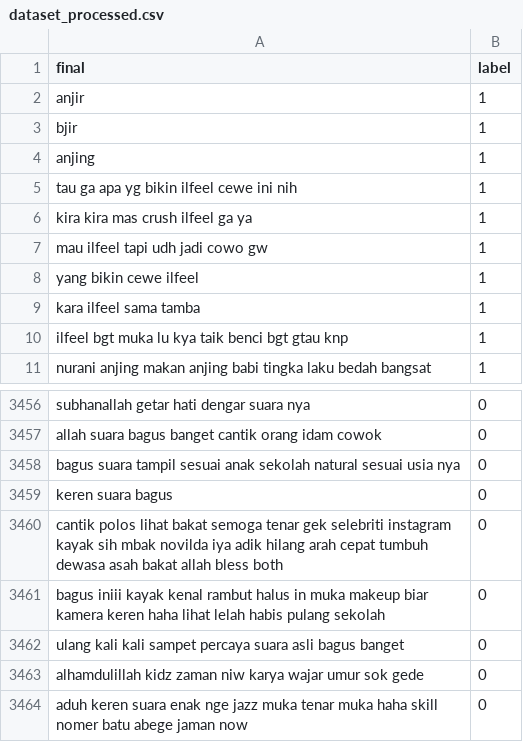
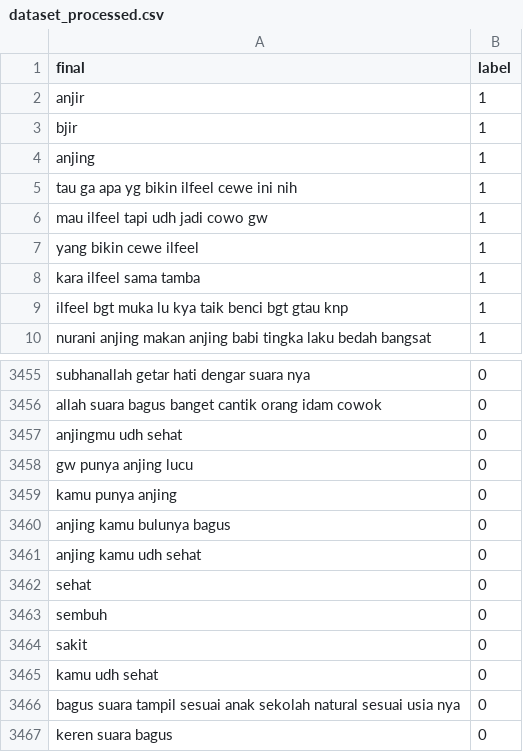
Before and after one commit to kidlink-bangkit/capstone-nlp-project, a CSV file: data_processed/dataset_processed.csv, drawn as a sheet; only a part is shown, gaps mark what is left out; the shorter side is filled out with more unchanged rows; removed rows and columns are numbered as before the commit, all else as after; the diff names each change by its address in the sheet, - before the commit and + after, or states it on an @@ line.

Commit message:
Update dataset_processed.csv

```diff
--- a/data_processed/dataset_processed.csv
+++ b/data_processed/dataset_processed.csv
-row 6: kira kira mas crush ilfeel ga ya | 1
+row 3457: anjingmu udh sehat | 0
+row 3458: gw punya anjing lucu | 0
+row 3459: kamu punya anjing | 0
+row 3460: anjing kamu bulunya bagus | 0
+row 3461: anjing kamu udh sehat | 0
+row 3462: sehat | 0
+row 3463: sembuh | 0
+row 3464: sakit | 0
+row 3465: kamu udh sehat | 0
```
